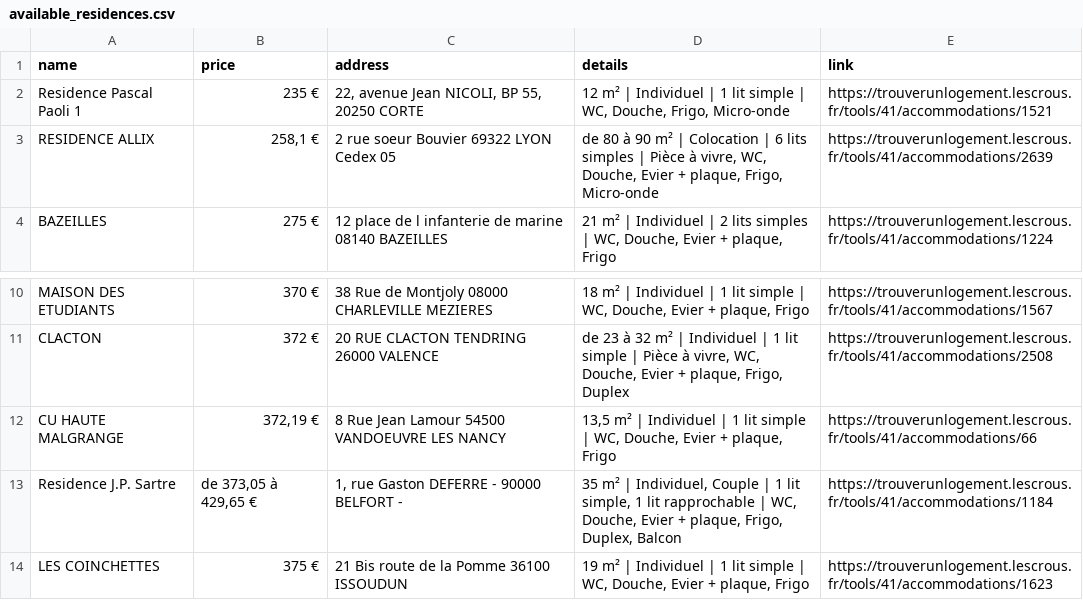
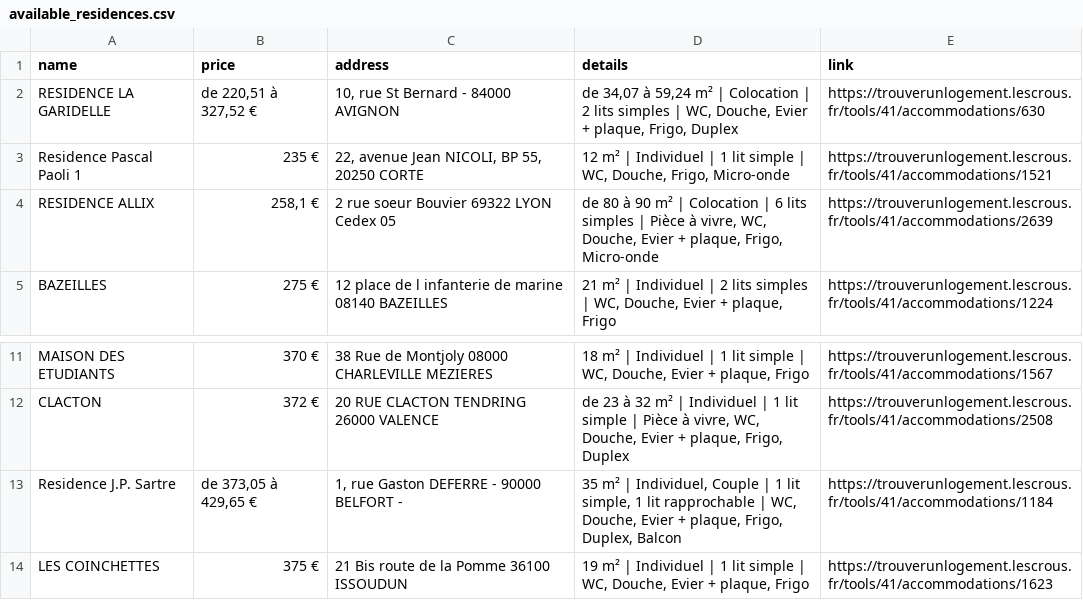
Before and after one commit to jabrane-me/crous-bot-notifier, a CSV file: available_residences.csv, drawn as a sheet; only a part is shown, gaps mark what is left out; removed rows and columns are numbered as before the commit, all else as after; the diff names each change by its address in the sheet, - before the commit and + after, or states it on an @@ line.

```diff
--- a/available_residences.csv
+++ b/available_residences.csv
+row 2: RESIDENCE LA GARIDELLE | de 220,51 à 327,52 € | 10, rue St Bernard - 84000 AVIGNON | de 34,07 à 59,24 m² | Colocation | 2 lits simples | WC, Douche, Evier + plaque, Frigo, Duplex | https://trouverunlogement.lescrous.fr/tools/41/accommodations/630
-row 12: CU HAUTE MALGRANGE | 372,19 € | 8 Rue Jean Lamour 54500 VANDOEUVRE LES NANCY | 13,5 m² | Individuel | 1 lit simple | WC, Douche, Evier + plaque, Frigo | https://trouverunlogement.lescrous.fr/tools/41/accommodations/66
```
Also changed, not shown: daily_activity_log.csv, removed_residences.log.csv.
